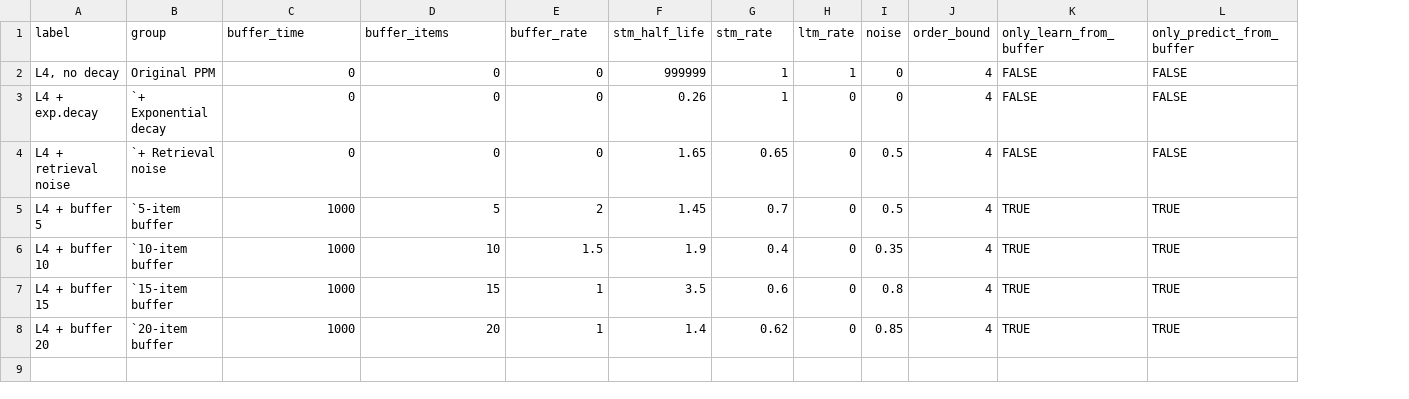
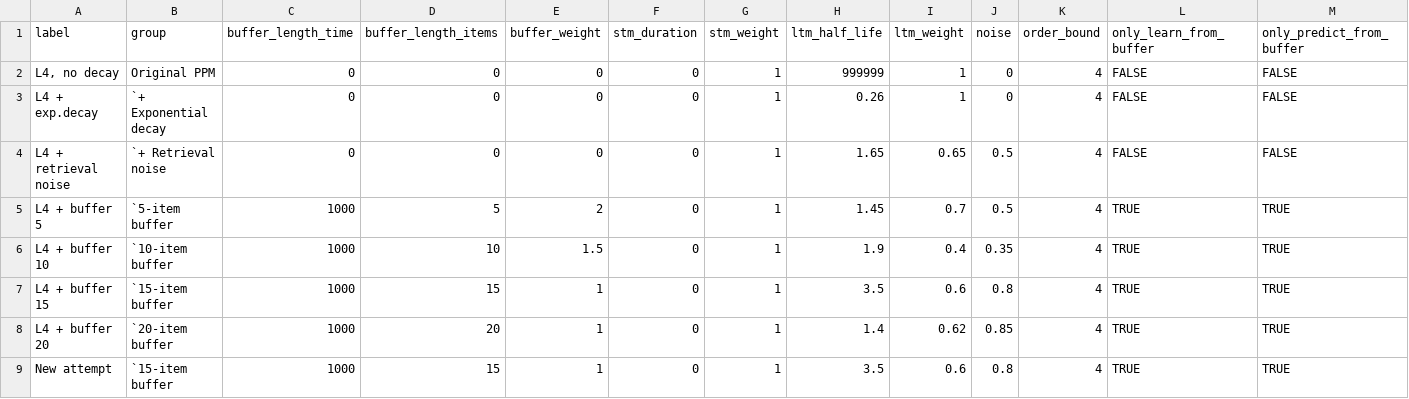
Before and after one commit to pmcharrison/pdec-analysis-2, a CSV file: input/ppm-spec.csv, drawn as a sheet; only a part is shown; removed rows and columns are numbered as before the commit, all else as after; rows hold the shown columns only; the diff names each change by its address in the sheet, - before the commit and + after, or states it on an @@ line.

Commit message:
Updating PPM spec for behavioural data

```diff
--- a/input/ppm-spec.csv
+++ b/input/ppm-spec.csv
+column F (stm_duration), rows 2-8: all 0
+column G (stm_weight), rows 2-8: all 1
-column H (ltm_rate), rows 2-8: 1 | 0 | 0 | 0 | 0 | 0 | 0
-C1: buffer_time
+C1: buffer_length_time
-D1: buffer_items
+D1: buffer_length_items
-E1: buffer_rate
+E1: buffer_weight
-H1: stm_half_life
+H1: ltm_half_life
-I1: stm_rate
+I1: ltm_weight
+row 9: New attempt | `15-item buffer | 1000 | 15 | 1 | 0 | 1 | 3.5 | 0.6 | 0.8 | 4 | TRUE | TRUE
```
Also changed, not shown: 1 other file.
